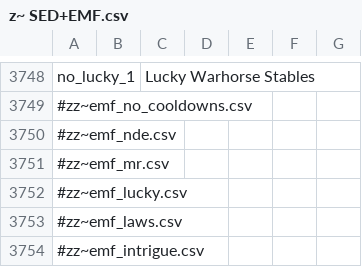
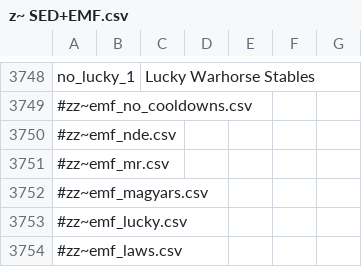
Before and after one commit to escalonn/sed2, a CSV file: templates/SED2+EMF/localisation/z~ SED+EMF.csv, drawn as a sheet; only a part is shown, gaps mark what is left out; the shorter side is filled out with more unchanged rows; the diff names each change by its address in the sheet, - before the commit and + after, or states it on an @@ line.

```diff
--- a/templates/SED2+EMF/localisation/z~ SED+EMF.csv
+++ b/templates/SED2+EMF/localisation/z~ SED+EMF.csv
+row 3752: #zz~emf_magyars.csv
```
Also changed, not shown: templates/SED2/localisation/zz SWMHWikipediaLinks.csv, 2 other files.
